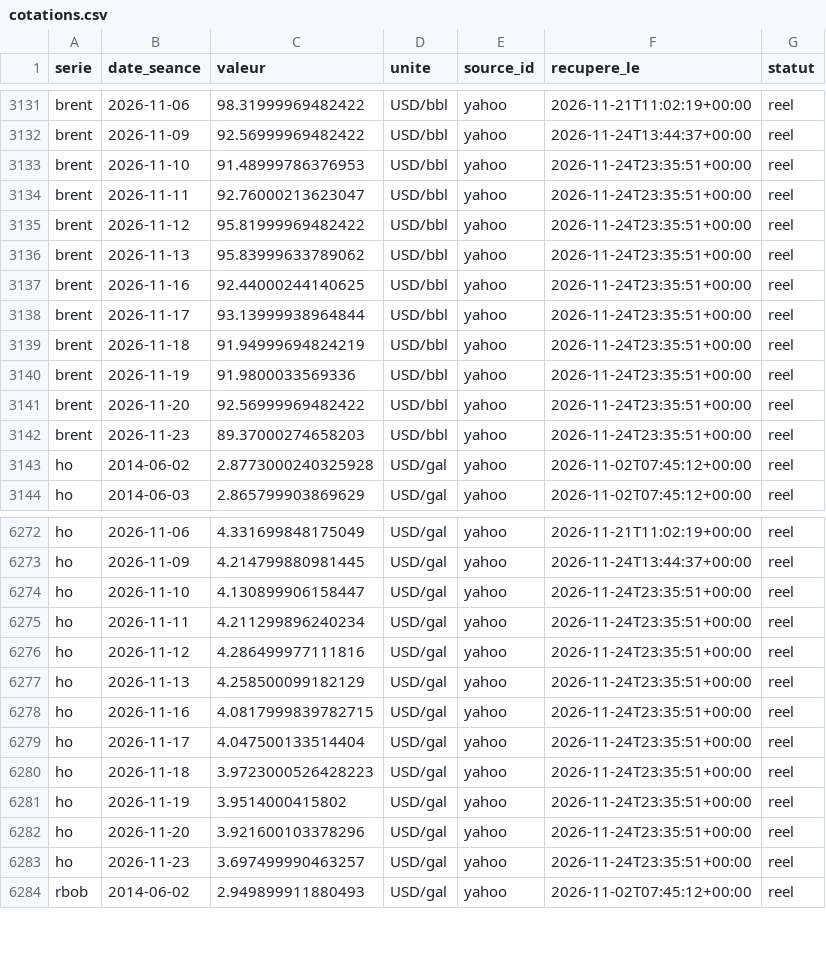
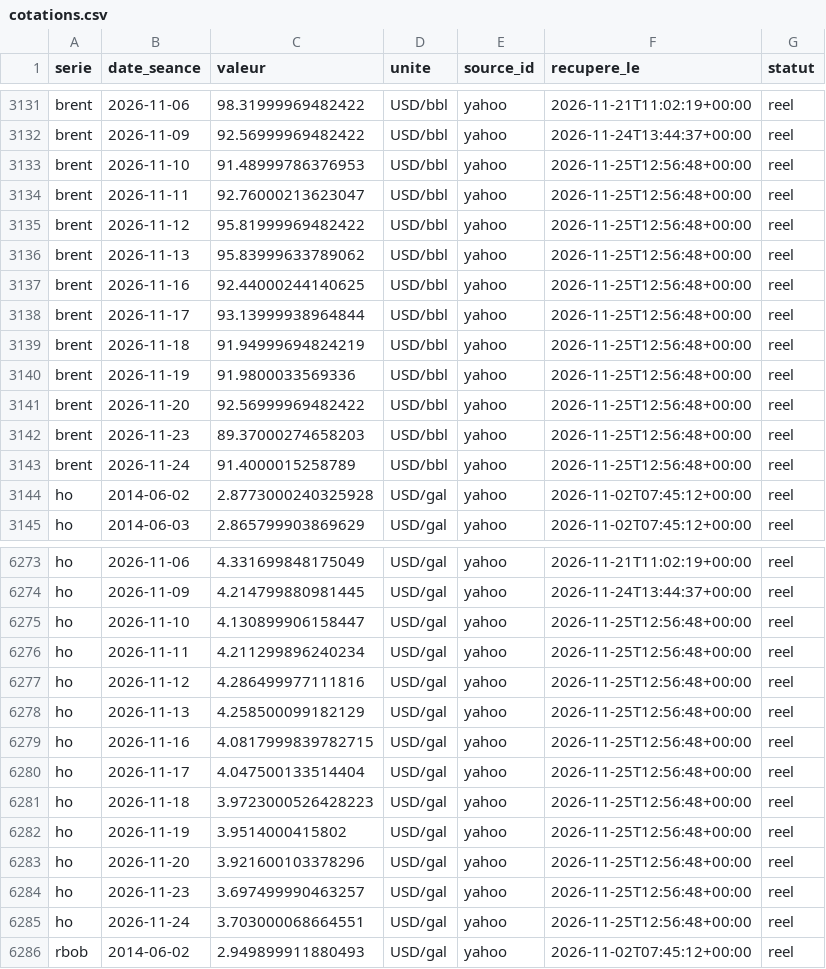
Before and after one commit to rhinoxacademypro-code/fuel-predictor, a CSV file: moteur/depot/cotations.csv, drawn as a sheet; only a part is shown, gaps mark what is left out; the diff covers the shown part only.

```diff
--- a/moteur/depot/cotations.csv
+++ b/moteur/depot/cotations.csv
@@ -3132,12 +3132,13 @@ brent,2026-11-06,98.31999969482422,USD/bbl,yahoo,2026-11-21T11:02:19+00:00,reel
 brent,2026-11-09,92.56999969482422,USD/bbl,yahoo,2026-11-24T13:44:37+00:00,reel
-brent,2026-11-10,91.48999786376953,USD/bbl,yahoo,2026-11-24T23:35:51+00:00,reel
-brent,2026-11-11,92.76000213623047,USD/bbl,yahoo,2026-11-24T23:35:51+00:00,reel
-brent,2026-11-12,95.81999969482422,USD/bbl,yahoo,2026-11-24T23:35:51+00:00,reel
-brent,2026-11-13,95.83999633789062,USD/bbl,yahoo,2026-11-24T23:35:51+00:00,reel
-brent,2026-11-16,92.44000244140625,USD/bbl,yahoo,2026-11-24T23:35:51+00:00,reel
-brent,2026-11-17,93.13999938964844,USD/bbl,yahoo,2026-11-24T23:35:51+00:00,reel
-brent,2026-11-18,91.94999694824219,USD/bbl,yahoo,2026-11-24T23:35:51+00:00,reel
-brent,2026-11-19,91.9800033569336,USD/bbl,yahoo,2026-11-24T23:35:51+00:00,reel
-brent,2026-11-20,92.56999969482422,USD/bbl,yahoo,2026-11-24T23:35:51+00:00,reel
-brent,2026-11-23,89.37000274658203,USD/bbl,yahoo,2026-11-24T23:35:51+00:00,reel
+brent,2026-11-10,91.48999786376953,USD/bbl,yahoo,2026-11-25T12:56:48+00:00,reel
+brent,2026-11-11,92.76000213623047,USD/bbl,yahoo,2026-11-25T12:56:48+00:00,reel
+brent,2026-11-12,95.81999969482422,USD/bbl,yahoo,2026-11-25T12:56:48+00:00,reel
+brent,2026-11-13,95.83999633789062,USD/bbl,yahoo,2026-11-25T12:56:48+00:00,reel
+brent,2026-11-16,92.44000244140625,USD/bbl,yahoo,2026-11-25T12:56:48+00:00,reel
+brent,2026-11-17,93.13999938964844,USD/bbl,yahoo,2026-11-25T12:56:48+00:00,reel
+brent,2026-11-18,91.94999694824219,USD/bbl,yahoo,2026-11-25T12:56:48+00:00,reel
+brent,2026-11-19,91.9800033569336,USD/bbl,yahoo,2026-11-25T12:56:48+00:00,reel
+brent,2026-11-20,92.56999969482422,USD/bbl,yahoo,2026-11-25T12:56:48+00:00,reel
+brent,2026-11-23,89.37000274658203,USD/bbl,yahoo,2026-11-25T12:56:48+00:00,reel
+brent,2026-11-24,91.4000015258789,USD/bbl,yahoo,2026-11-25T12:56:48+00:00,reel
 ho,2014-06-02,2.8773000240325928,USD/gal,yahoo,2026-11-02T07:45:12+00:00,reel
@@ -6273,12 +6274,13 @@ ho,2026-11-06,4.331699848175049,USD/gal,yahoo,2026-11-21T11:02:19+00:00,reel
 ho,2026-11-09,4.214799880981445,USD/gal,yahoo,2026-11-24T13:44:37+00:00,reel
-ho,2026-11-10,4.130899906158447,USD/gal,yahoo,2026-11-24T23:35:51+00:00,reel
-ho,2026-11-11,4.211299896240234,USD/gal,yahoo,2026-11-24T23:35:51+00:00,reel
-ho,2026-11-12,4.286499977111816,USD/gal,yahoo,2026-11-24T23:35:51+00:00,reel
-ho,2026-11-13,4.258500099182129,USD/gal,yahoo,2026-11-24T23:35:51+00:00,reel
-ho,2026-11-16,4.0817999839782715,USD/gal,yahoo,2026-11-24T23:35:51+00:00,reel
-ho,2026-11-17,4.047500133514404,USD/gal,yahoo,2026-11-24T23:35:51+00:00,reel
-ho,2026-11-18,3.9723000526428223,USD/gal,yahoo,2026-11-24T23:35:51+00:00,reel
-ho,2026-11-19,3.9514000415802,USD/gal,yahoo,2026-11-24T23:35:51+00:00,reel
-ho,2026-11-20,3.921600103378296,USD/gal,yahoo,2026-11-24T23:35:51+00:00,reel
-ho,2026-11-23,3.697499990463257,USD/gal,yahoo,2026-11-24T23:35:51+00:00,reel
+ho,2026-11-10,4.130899906158447,USD/gal,yahoo,2026-11-25T12:56:48+00:00,reel
+ho,2026-11-11,4.211299896240234,USD/gal,yahoo,2026-11-25T12:56:48+00:00,reel
+ho,2026-11-12,4.286499977111816,USD/gal,yahoo,2026-11-25T12:56:48+00:00,reel
+ho,2026-11-13,4.258500099182129,USD/gal,yahoo,2026-11-25T12:56:48+00:00,reel
+ho,2026-11-16,4.0817999839782715,USD/gal,yahoo,2026-11-25T12:56:48+00:00,reel
+ho,2026-11-17,4.047500133514404,USD/gal,yahoo,2026-11-25T12:56:48+00:00,reel
+ho,2026-11-18,3.9723000526428223,USD/gal,yahoo,2026-11-25T12:56:48+00:00,reel
+ho,2026-11-19,3.9514000415802,USD/gal,yahoo,2026-11-25T12:56:48+00:00,reel
+ho,2026-11-20,3.921600103378296,USD/gal,yahoo,2026-11-25T12:56:48+00:00,reel
+ho,2026-11-23,3.697499990463257,USD/gal,yahoo,2026-11-25T12:56:48+00:00,reel
+ho,2026-11-24,3.703000068664551,USD/gal,yahoo,2026-11-25T12:56:48+00:00,reel
 rbob,2014-06-02,2.949899911880493,USD/gal,yahoo,2026-11-02T07:45:12+00:00,reel
```
Also changed, not shown: 2 added rows and 20 edited cells elsewhere in this file, moteur/depot/journal_collectes.csv, moteur/depot/previsions.csv, 5 other files.
